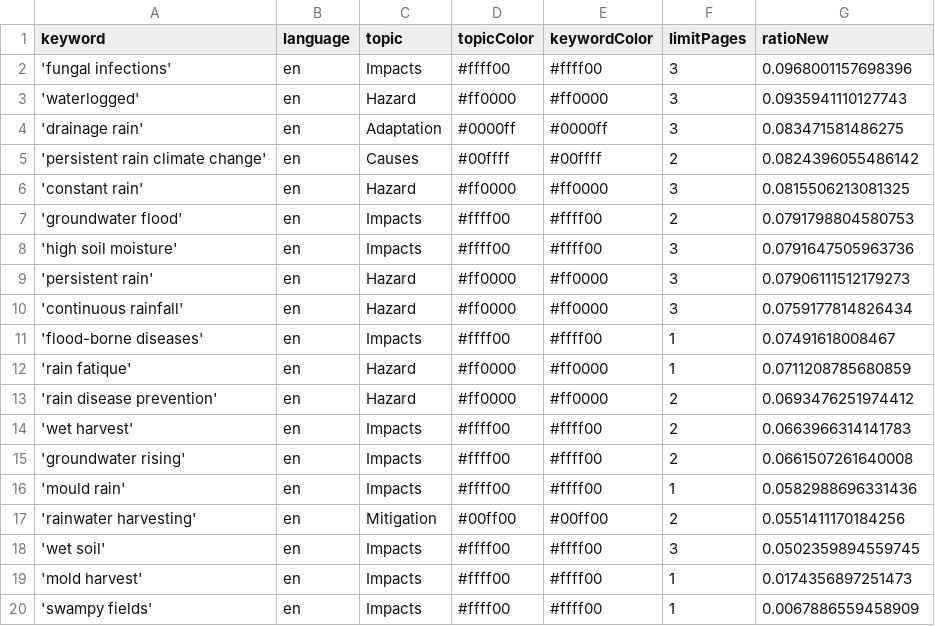
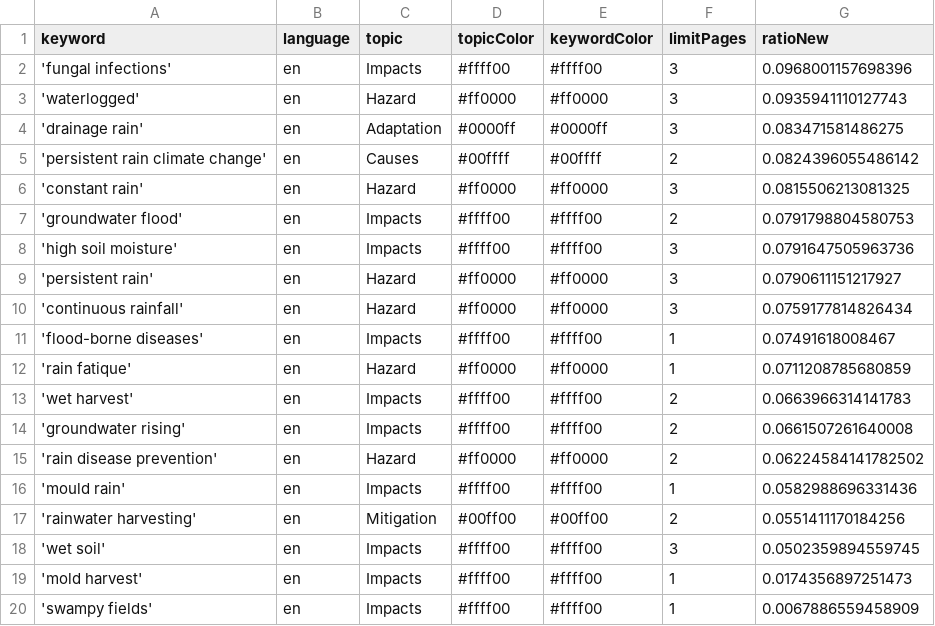
Before and after one commit to hb219-news/wetSpellIsComing, a CSV file: keywords.csv, drawn as a sheet.

Commit message:
Commit from GitHub Actions (harvest:0.0)

```diff
--- a/keywords.csv
+++ b/keywords.csv
@@ -8,3 +8,3 @@ keyword,language,topic,topicColor,keywordColor,limitPages,ratioNew
 'high soil moisture',en,Impacts,#ffff00,#ffff00,3,0.0791647505963736
-'persistent rain',en,Hazard,#ff0000,#ff0000,3,0.07906111512179273
+'persistent rain',en,Hazard,#ff0000,#ff0000,3,0.0790611151217927
 'continuous rainfall',en,Hazard,#ff0000,#ff0000,3,0.0759177814826434
@@ -12,5 +12,5 @@ keyword,language,topic,topicColor,keywordColor,limitPages,ratioNew
 'rain fatique',en,Hazard,#ff0000,#ff0000,1,0.0711208785680859
-'rain disease prevention',en,Hazard,#ff0000,#ff0000,2,0.0693476251974412
 'wet harvest',en,Impacts,#ffff00,#ffff00,2,0.0663966314141783
 'groundwater rising',en,Impacts,#ffff00,#ffff00,2,0.0661507261640008
+'rain disease prevention',en,Hazard,#ff0000,#ff0000,2,0.06224584141782502
 'mould rain',en,Impacts,#ffff00,#ffff00,1,0.0582988696331436
```
